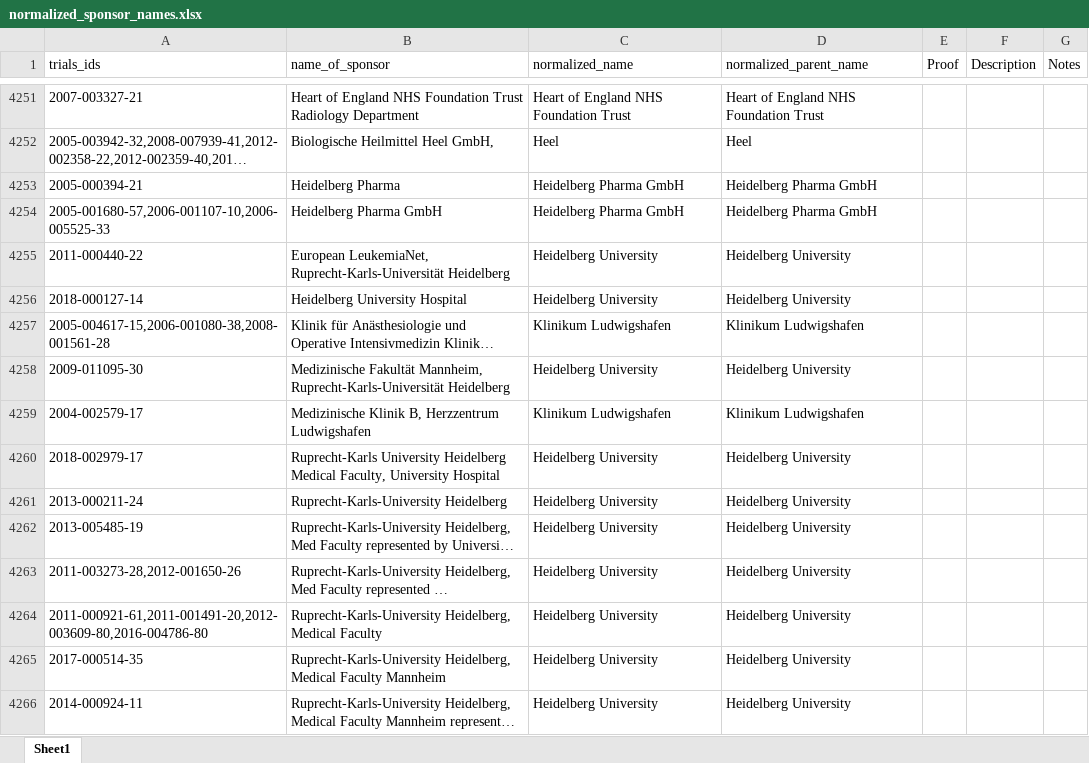
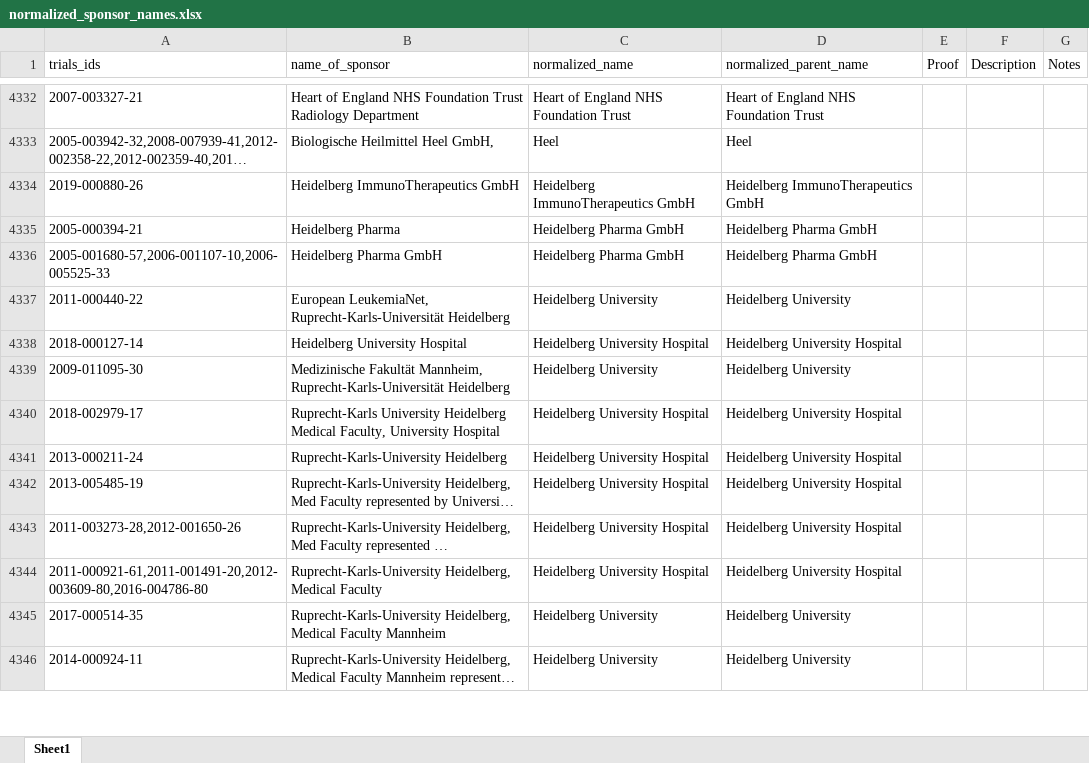
Before and after one commit to ebmdatalab/euctr-tracker-data, an Excel workbook: normalized_sponsor_names.xlsx, sheet Sheet1, drawn as a sheet; only a part is shown, gaps mark what is left out; long unchanged cells end in …; values as stored, in another font and other column widths than the file's, no borders; addresses are those after the commit; the diff covers the shown part only; the diff names each change by its address in the sheet, - before the commit and + after, or states it on an @@ line.

Commit message:
Nov Norm Update
New sponsors for November
Major update to sponsor name for University of Heidelberg along with a few other minor requested fixes.

```diff
--- a/normalized_sponsor_names.xlsx (sheet Sheet1)
+++ b/normalized_sponsor_names.xlsx (sheet Sheet1)
@@ row 26 moved to row 4334: 2019-000880-26 @@
-C4338 (normalized_name): Heidelberg University
+C4338 (normalized_name): Heidelberg University Hospital
-D4338 (normalized_parent_name): Heidelberg University
+D4338 (normalized_parent_name): Heidelberg University Hospital
@@ row 4257 moved to row 5858: 2005-004617-15,2006-001080-38,2008-00156… @@
@@ row 4259 moved to row 5859: 2004-002579-17 @@
-C4340:C4344 (normalized_name): Heidelberg University
+C4340:C4344 (normalized_name): Heidelberg University Hospital
-D4340:D4344 (normalized_parent_name): Heidelberg University
+D4340:D4344 (normalized_parent_name): Heidelberg University Hospital
```
Also changed, not shown: other rows of this sheet.
